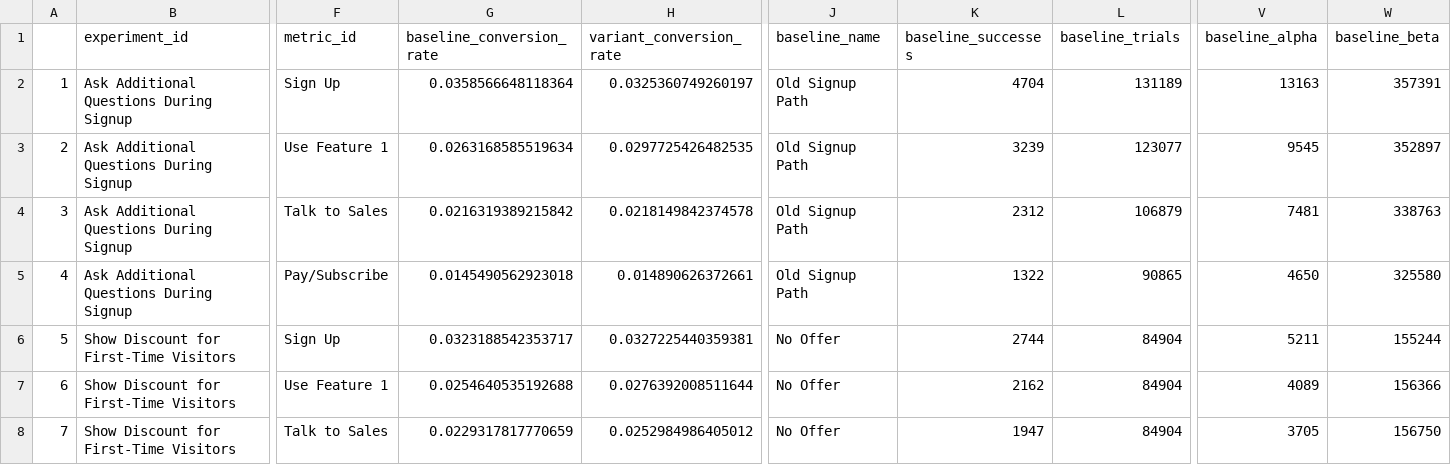
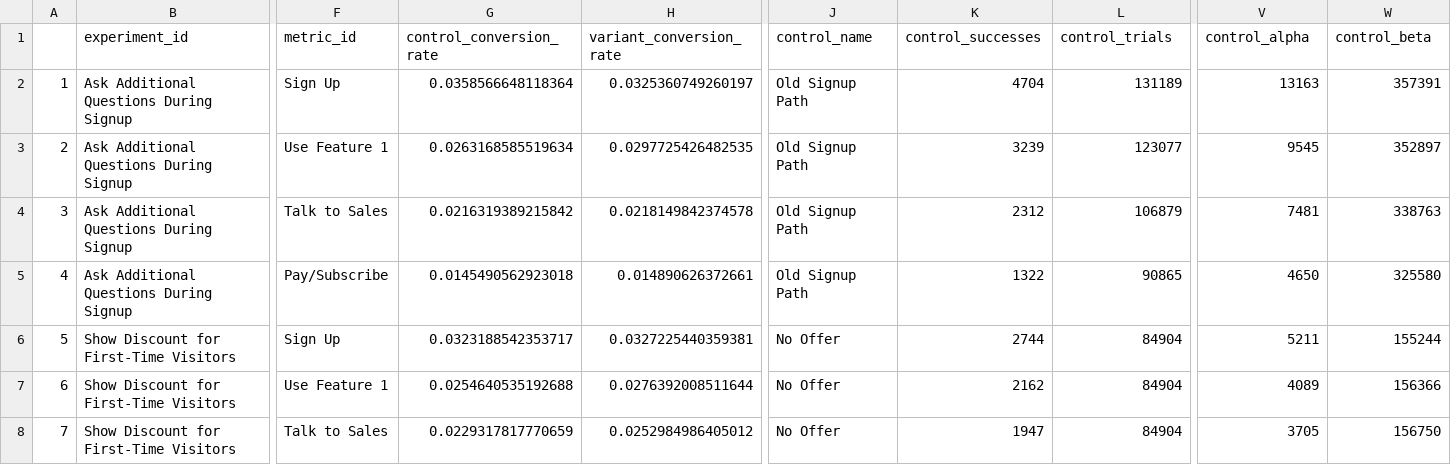
Before and after one commit to shane-kercheval/shiny-ab-testing, a CSV file: unit_tests/data/helpers/experiments_summary.csv, drawn as a sheet; only a part is shown, gaps mark what is left out; the diff names each change by its address in the sheet, - before the commit and + after, or states it on an @@ line.

Commit message:
changed `baseline` naming to `control`

```diff
--- a/unit_tests/data/helpers/experiments_summary.csv
+++ b/unit_tests/data/helpers/experiments_summary.csv
-G1: baseline_conversion_rate
+G1: control_conversion_rate
-J1: baseline_name
+J1: control_name
-K1: baseline_successes
+K1: control_successes
-L1: baseline_trials
+L1: control_trials
-V1: baseline_alpha
+V1: control_alpha
-W1: baseline_beta
+W1: control_beta
```
Also changed, not shown: 3 other files.
